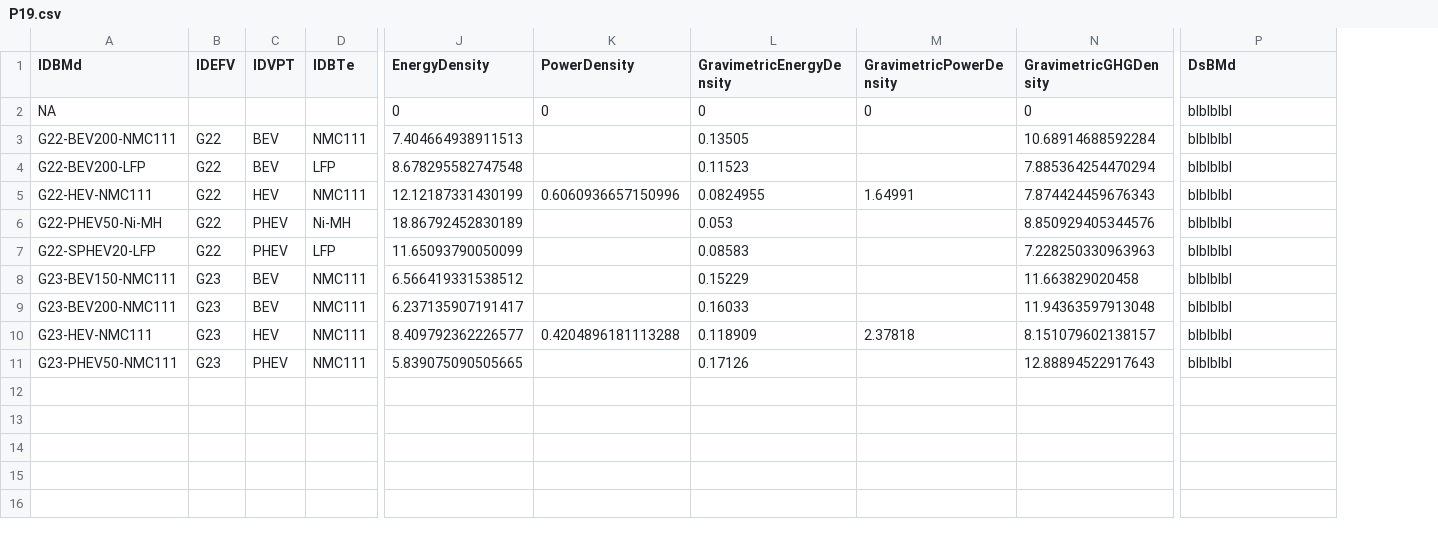
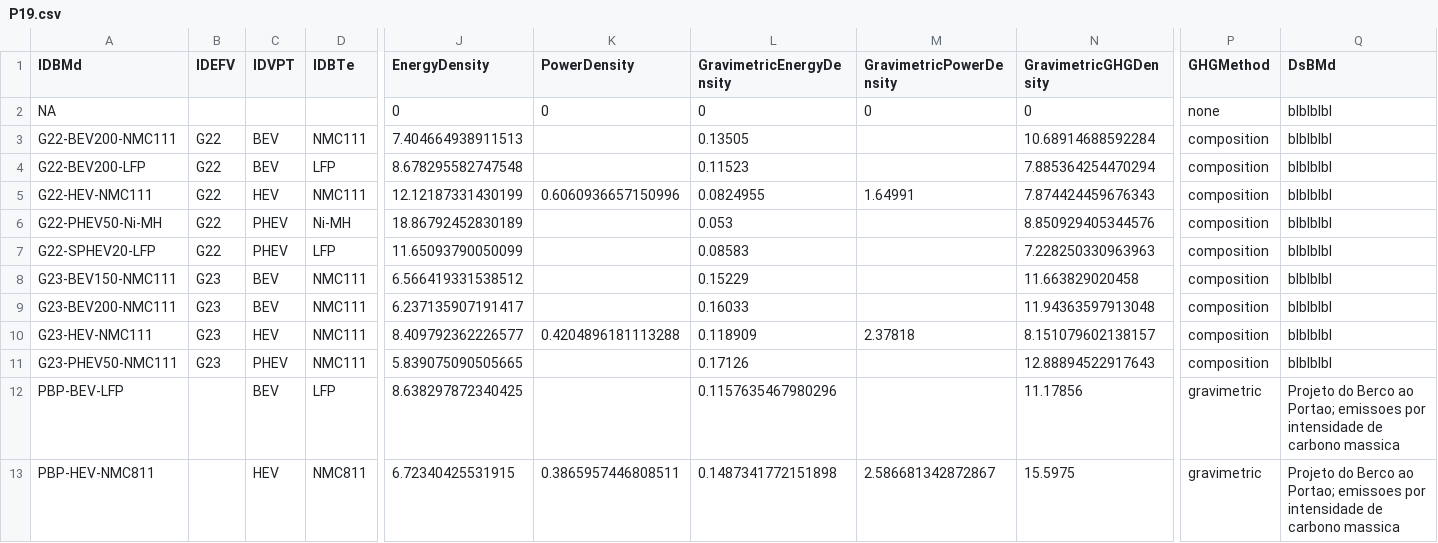
Before and after one commit to paulosplima-netizen/i3et-calculator, a CSV file: data/csv/P19.csv, drawn as a sheet; only a part is shown, gaps mark what is left out; rows hold the shown columns only; the diff names each change by its address in the sheet, - before the commit and + after, or states it on an @@ line.

Commit message:
Fixtures de validação e sincronização dos veículos com o i3ET
- tools/extract_i3et.py: extrai 80 configurações do i3ET como casos de teste
- D03 sincronizada com as colunas BP: 104 valores alterados
- dois modelos de bateria do Projeto Berço ao Portão importados
- P19.GHGMethod: escolha explícita entre composição e intensidade mássica
- verificado: 276 parâmetros conferem, massa e emissão da bateria exatas

```diff
--- a/data/csv/P19.csv
+++ b/data/csv/P19.csv
+column P (GHGMethod), rows 2-11: none | composition | composition | composition | composition | composition | composition | composition | composition | composition
+row 12: PBP-BEV-LFP |  | BEV | LFP | 8.638297872340425 |  | 0.1157635467980296 |  | 11.17856 | gravimetric | Projeto do Berco ao Portao; emissoes por intensidade de carbono massica
+row 13: PBP-HEV-NMC811 |  | HEV | NMC811 | 6.72340425531915 | 0.3865957446808511 | 0.1487341772151898 | 2.586681342872867 | 15.5975 | gravimetric | Projeto do Berco ao Portao; emissoes por intensidade de carbono massica
```
Also changed, not shown: data/csv/D03.csv, data/csv/P20.csv, 8 other files.
